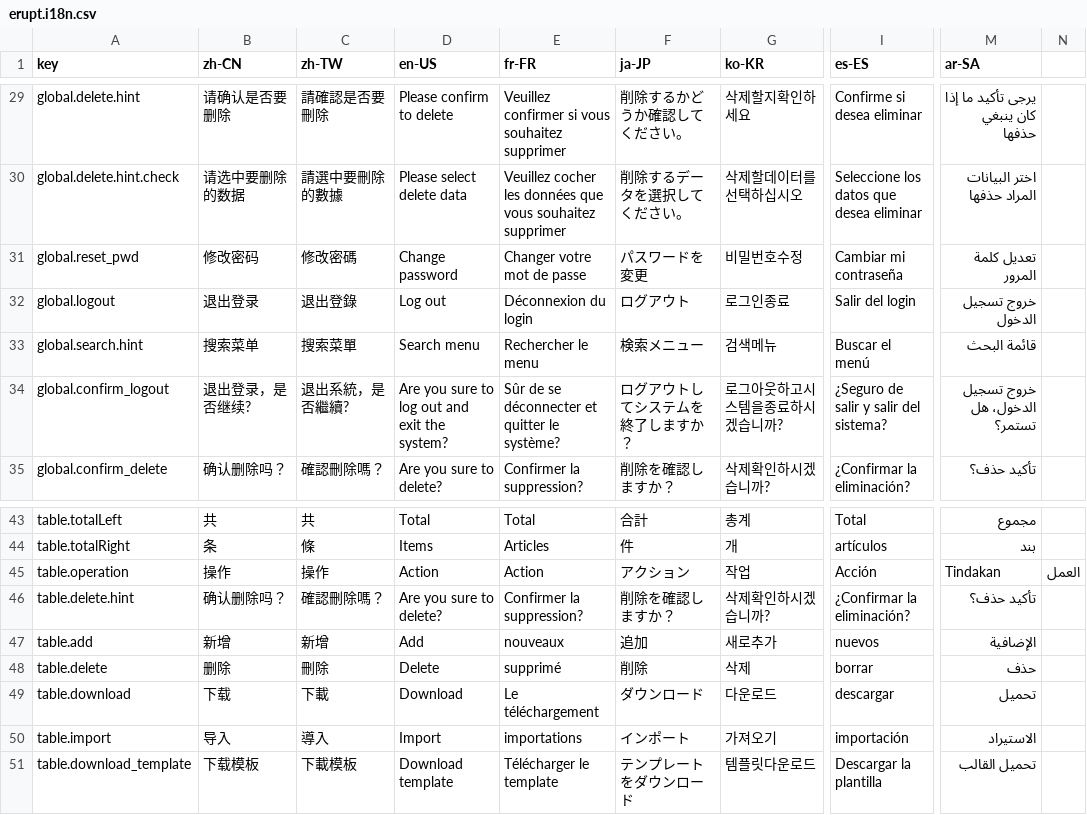
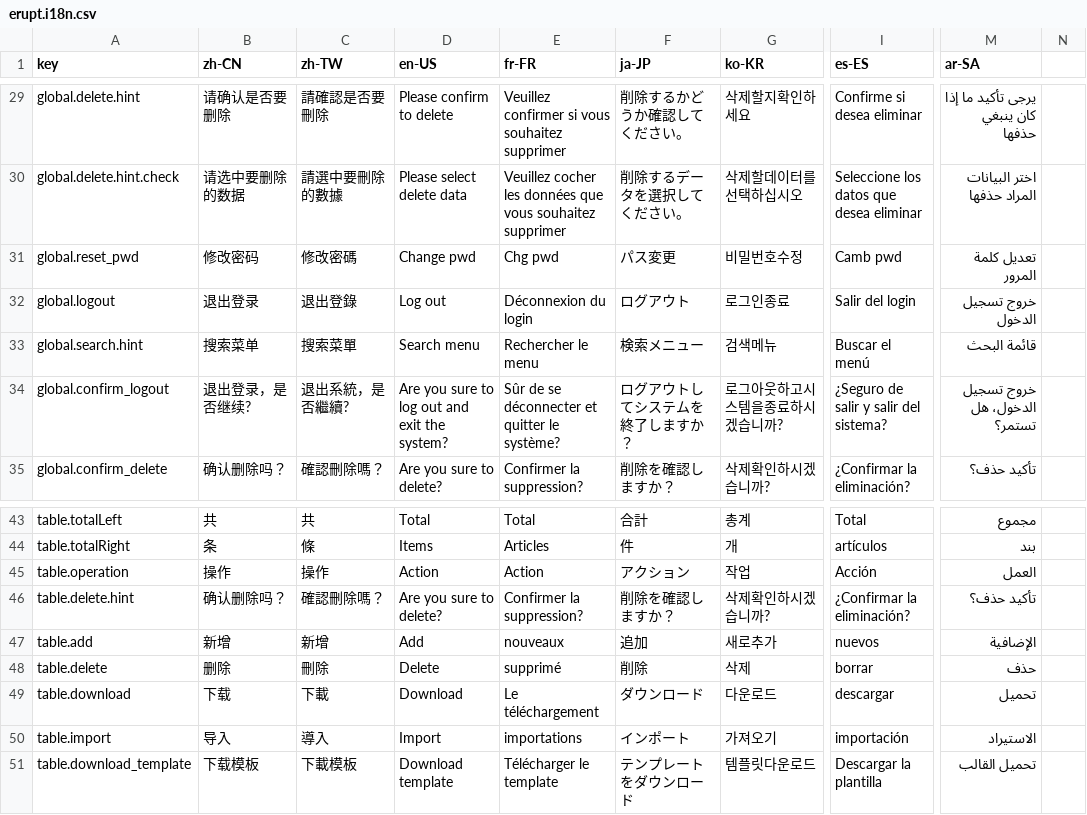
Before and after one commit to erupts/erupt-web, a CSV file: src/erupt.i18n.csv, drawn as a sheet; only a part is shown, gaps mark what is left out; the diff names each change by its address in the sheet, - before the commit and + after, or states it on an @@ line.

Commit message:
optimize i18n

```diff
--- a/src/erupt.i18n.csv
+++ b/src/erupt.i18n.csv
-D31 (en-US): Change password
+D31 (en-US): Change pwd
-E31 (fr-FR): Changer votre mot de passe
+E31 (fr-FR): Chg pwd
-F31 (ja-JP): パスワードを変更
+F31 (ja-JP): パス変更
-I31 (es-ES): Cambiar mi contraseña
+I31 (es-ES): Camb pwd
-M45 (ar-SA): Tindakan
+M45 (ar-SA): العمل
-N45: العمل
+N45: (empty)
```
